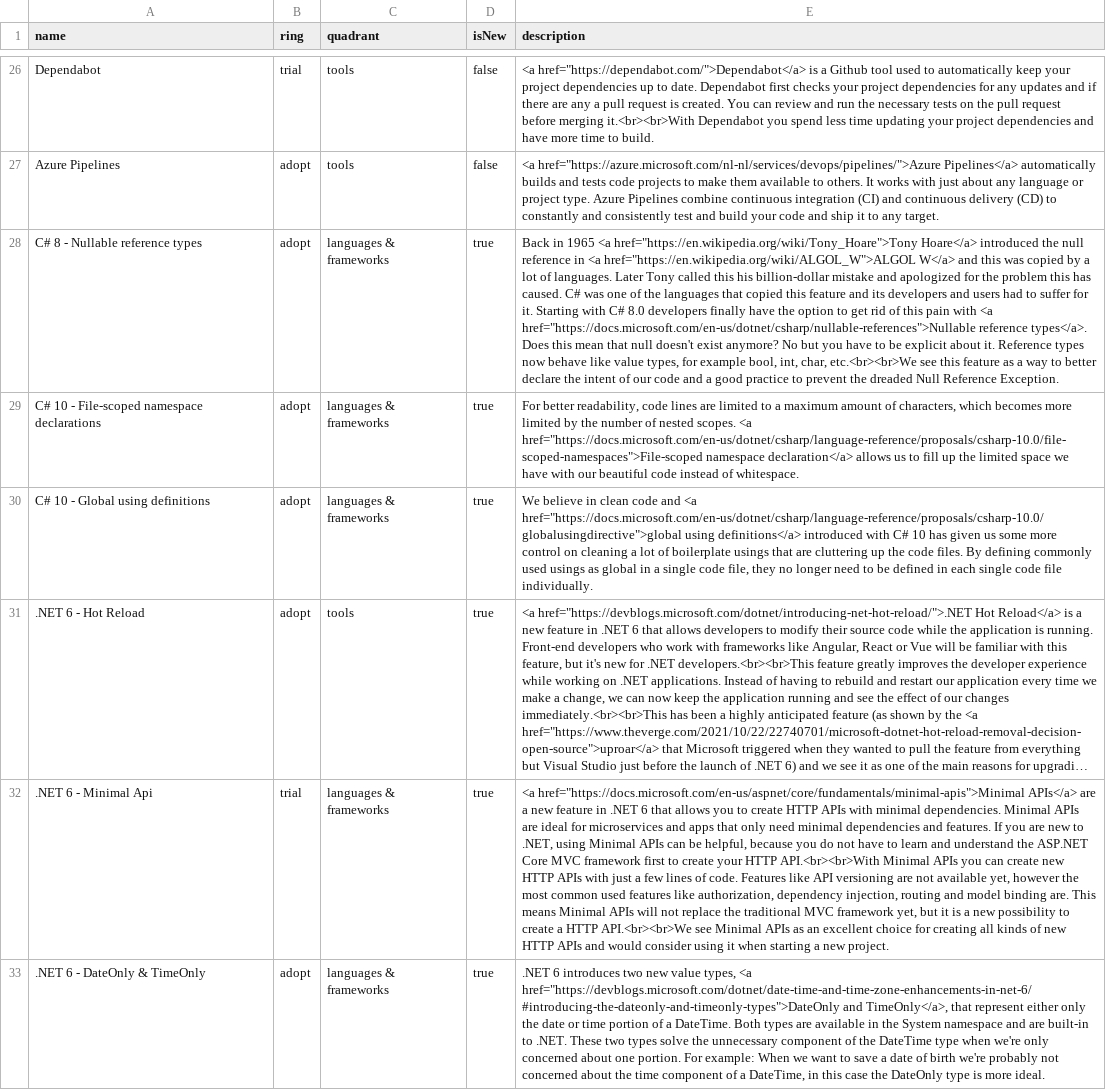
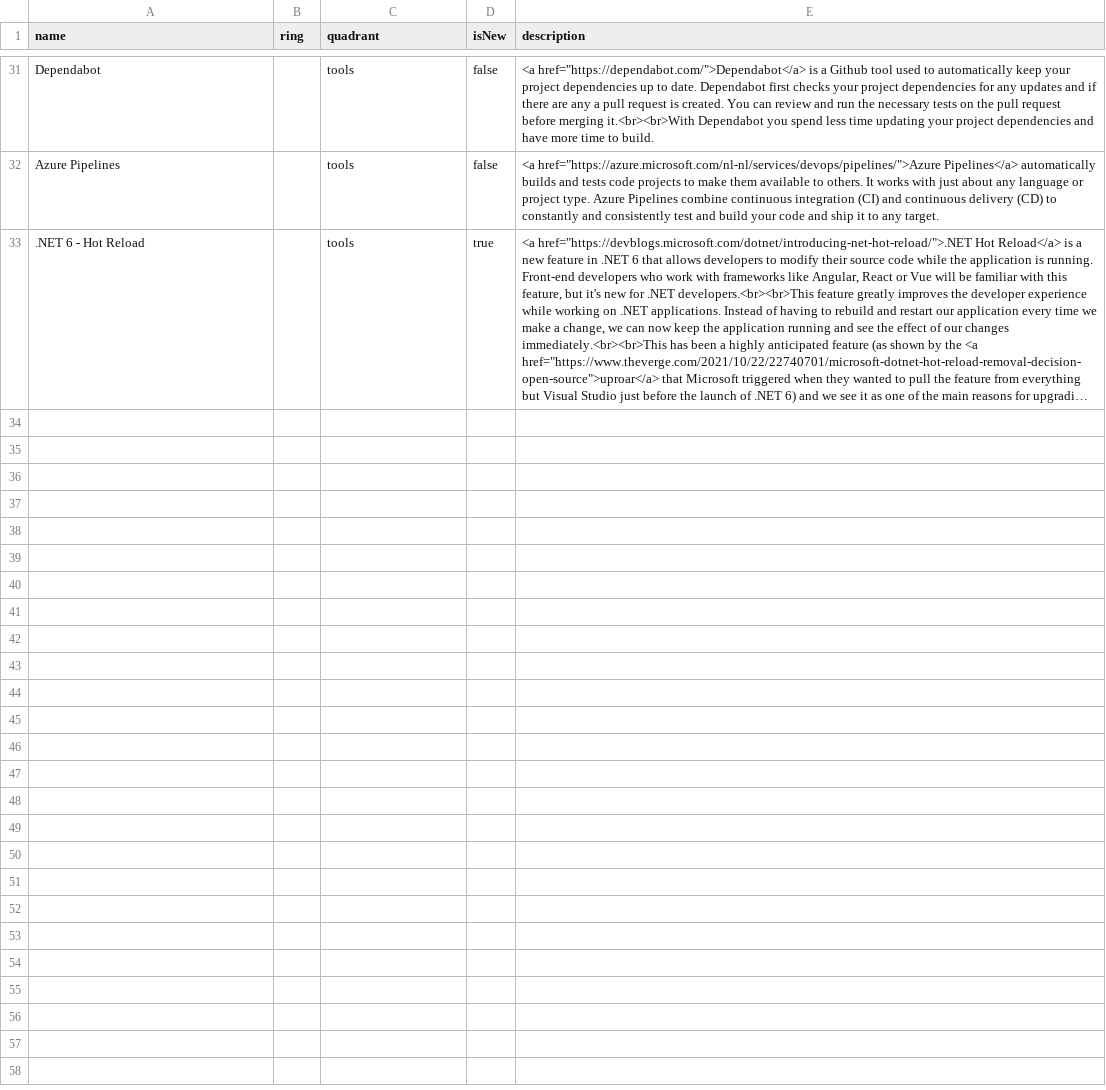
Before and after one commit to Ordina-MTech/Technology-Radar, a CSV file: 2022-03-07.csv, drawn as a sheet; only a part is shown, gaps mark what is left out; long unchanged cells end in …; removed rows and columns are numbered as before the commit, all else as after; the diff covers the shown part only; the diff names each change by its address in the sheet, - before the commit and + after, or states it on an @@ line.

Commit message:
Added unit meeting file March 7 - Sorted and cleaned

```diff
--- a/2022-03-07.csv
+++ b/2022-03-07.csv
-B31 (ring): trial
+B31 (ring): (empty)
-B32 (ring): adopt
+B32 (ring): (empty)
-row 28: C# 8 - Nullable reference types | adopt | languages & frameworks | true | Back in 1965 <a href="https://en.wikipedia.org/wiki/Tony_Hoare">Tony Hoare</a> introduced the null reference in <a href="https://en.wikipedia.org/wiki/ALGOL_W">ALGOL W</a> and this was copied by a lot of languages. Later Tony called this his billion-dollar mistake and apologized for the problem this has caused. C# was one of the languages that copied this feature and its developers and users had to suffer for it. Starting with C# 8.0 developers finally have the option to get rid of this pain with <a href="https://docs.microsoft.com/en-us/dotnet/csharp/nullable-references">Nullable reference types</a>. Does this mean that null doesn't exist anymore? No but you have to be explicit about it. Reference types now behave like value types, for example bool, int, char, etc.<br><br>We see this feature as a way to better declare the intent of our code and a good practice to prevent the dreaded Null Reference Exception.
-row 29: C# 10 - File-scoped namespace declarations | adopt | languages & frameworks | true | For better readability, code lines are limited to a maximum amount of characters, which becomes more limited by the number of nested scopes. <a href="https://docs.microsoft.com/en-us/dotnet/csharp/language-reference/proposals/csharp-10.0/file-scoped-namespaces">File-scoped namespace declaration</a> allows us to fill up the limited space we have with our beautiful code instead of whitespace.
-row 30: C# 10 - Global using definitions | adopt | languages & frameworks | true | We believe in clean code and <a href="https://docs.microsoft.com/en-us/dotnet/csharp/language-reference/proposals/csharp-10.0/globalusingdirective">global using definitions</a> introduced with C# 10 has given us some more control on cleaning a lot of boilerplate usings that are cluttering up the code files. By defining commonly used usings as global in a single code file, they no longer need to be defined in each single code file individually.
-B33 (ring): adopt
+B33 (ring): (empty)
-row 32: .NET 6 - Minimal Api | trial | languages & frameworks | true | <a href="https://docs.microsoft.com/en-us/aspnet/core/fundamentals/minimal-apis">Minimal APIs</a> are a new feature in .NET 6 that allows you to create HTTP APIs with minimal dependencies. Minimal APIs are ideal for microservices and apps that only need minimal dependencies and features. If you are new to .NET, using Minimal APIs can be helpful, because you do not have to learn and understand the ASP.NET Core MVC framework first to create your HTTP API.<br><br>With Minimal APIs you can create new HTTP APIs with just a few lines of code. Features like API versioning are not available yet, however the most common used features like authorization, dependency injection, routing and model binding are. This means Minimal APIs will not replace the traditional MVC framework yet, but it is a new possibility to create a HTTP API.<br><br>We see Minimal APIs as an excellent choice for creating all kinds of new HTTP APIs and would consider using it when starting a new project.
-row 33: .NET 6 - DateOnly & TimeOnly | adopt | languages & frameworks | true | .NET 6 introduces two new value types, <a href="https://devblogs.microsoft.com/dotnet/date-time-and-time-zone-enhancements-in-net-6/#introducing-the-dateonly-and-timeonly-types">DateOnly and TimeOnly</a>, that represent either only the date or time portion of a DateTime. Both types are available in the System namespace and are built-in to .NET. These two types solve the unnecessary component of the DateTime type when we're only concerned about one portion. For example: When we want to save a date of birth we're probably not concerned about the time component of a DateTime, in this case the DateOnly type is more ideal.
```
Also changed, not shown: 18 added rows, 13 removed rows and 11 edited cells elsewhere in this file.
